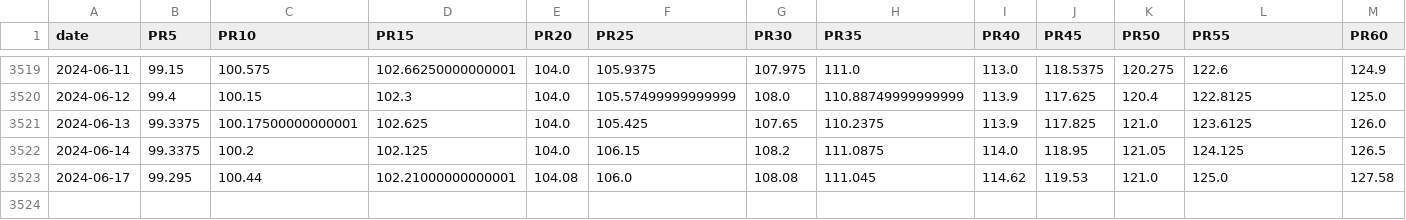
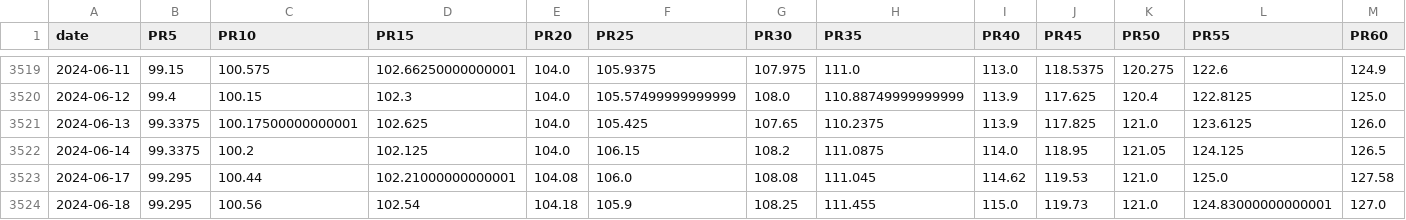
Before and after one commit to catt5881/CBc, a CSV file: CB指數日線PR.csv, drawn as a sheet; only a part is shown, gaps mark what is left out; rows hold the shown columns only; the diff names each change by its address in the sheet, - before the commit and + after, or states it on an @@ line.

```diff
--- a/CB指數日線PR.csv
+++ b/CB指數日線PR.csv
+row 3524: 2024-06-18 | 99.295 | 100.56 | 102.54 | 104.18 | 105.9 | 108.25 | 111.455 | 115.0 | 119.73 | 121.0 | 124.83000000000001 | 127.0
```
Also changed, not shown: allstock_評分Q.csv, df_combined_評分Q.csv, 14 other files.
